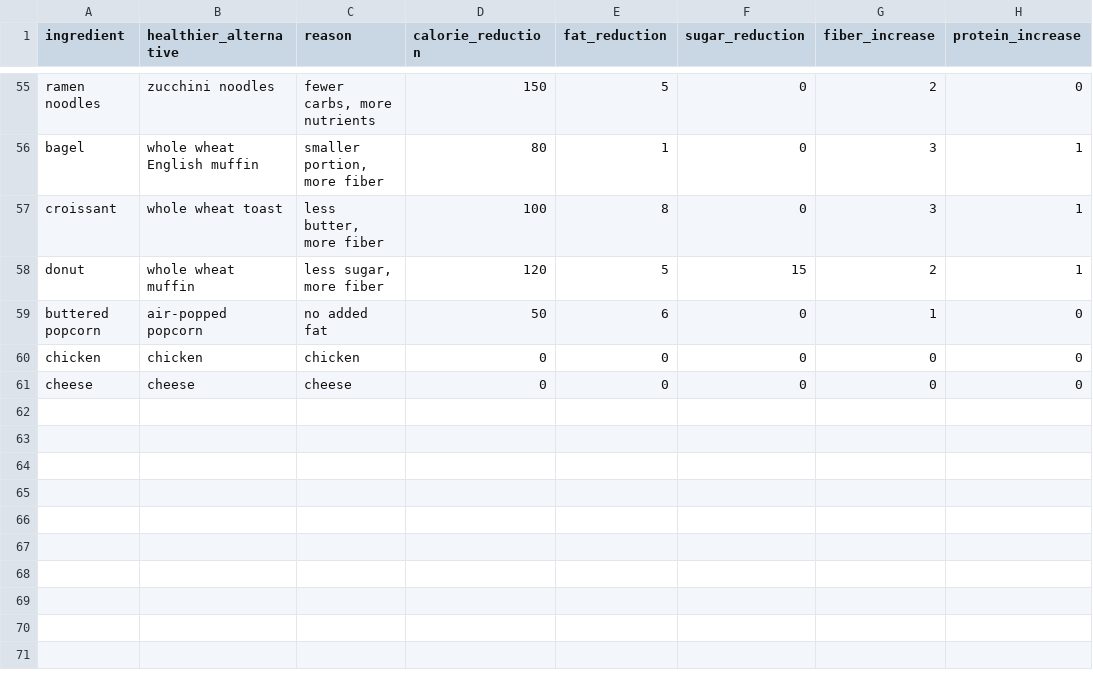
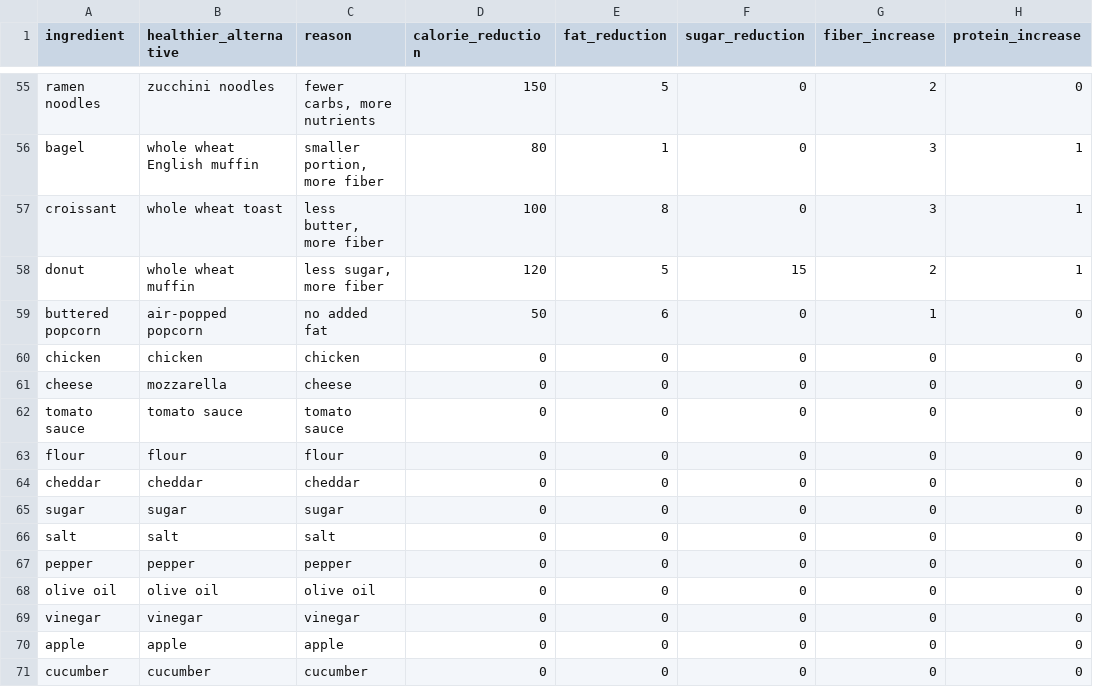
Before and after one commit to Hjarno1/FoodNudging, a CSV file: health_nudger/data/substitutions.csv, drawn as a sheet; only a part is shown, gaps mark what is left out.

Commit message:
Added option to change ingredient

```diff
--- a/health_nudger/data/substitutions.csv
+++ b/health_nudger/data/substitutions.csv
@@ -60,2 +60,12 @@ buttered popcorn,air-popped popcorn,"no added fat",50,6,0,1,0
 chicken, chicken,"chicken",0,0,0,0,0
-cheese,cheese,"cheese",0,0,0,0,0
+cheese,mozzarella,"cheese",0,0,0,0,0
+tomato sauce,tomato sauce,"tomato sauce",0,0,0,0,0
+flour,flour,"flour",0,0,0,0,0
+cheddar, cheddar,"cheddar",0,0,0,0,0
+sugar, sugar,"sugar",0,0,0,0,0
+salt, salt,"salt",0,0,0,0,0
+pepper, pepper,"pepper",0,0,0,0,0
+olive oil, olive oil,"olive oil",0,0,0,0,0
+vinegar, vinegar,"vinegar",0,0,0,0,0
+apple, apple,"apple",0,0,0,0,0
+cucumber, cucumber,"cucumber",0,0,0,0,0
```
Also changed, not shown: 10 other files.
